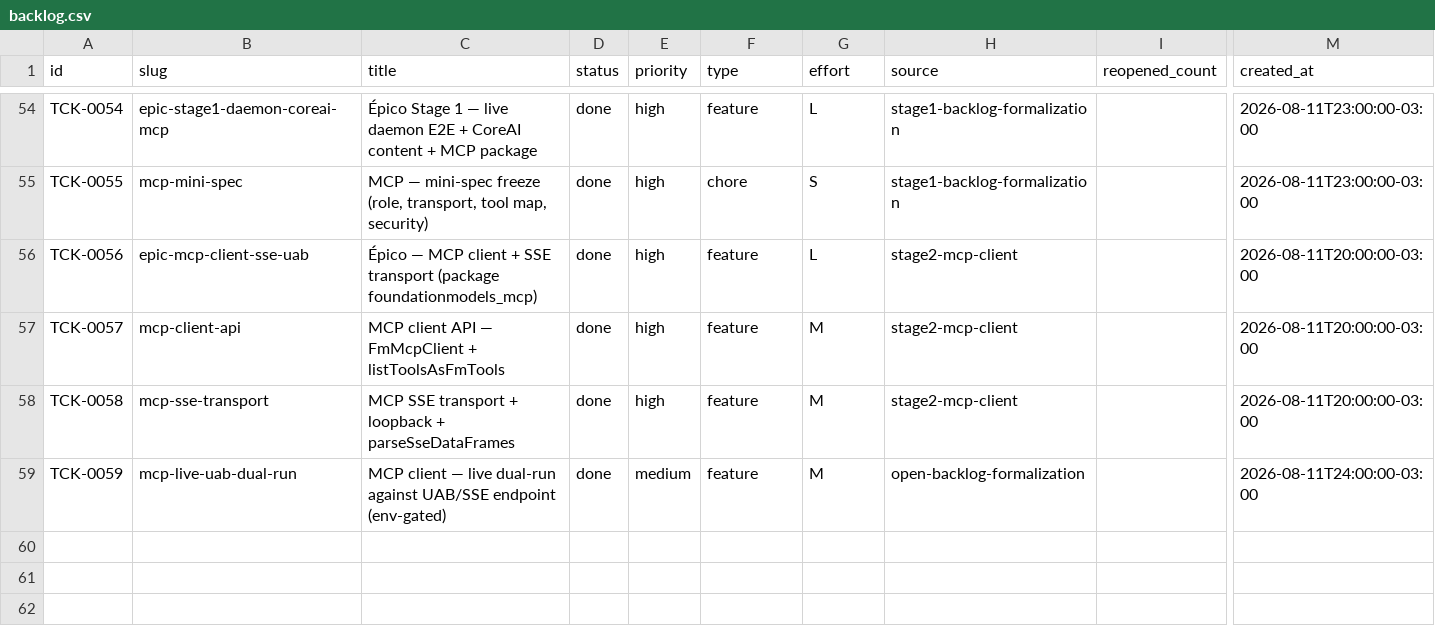
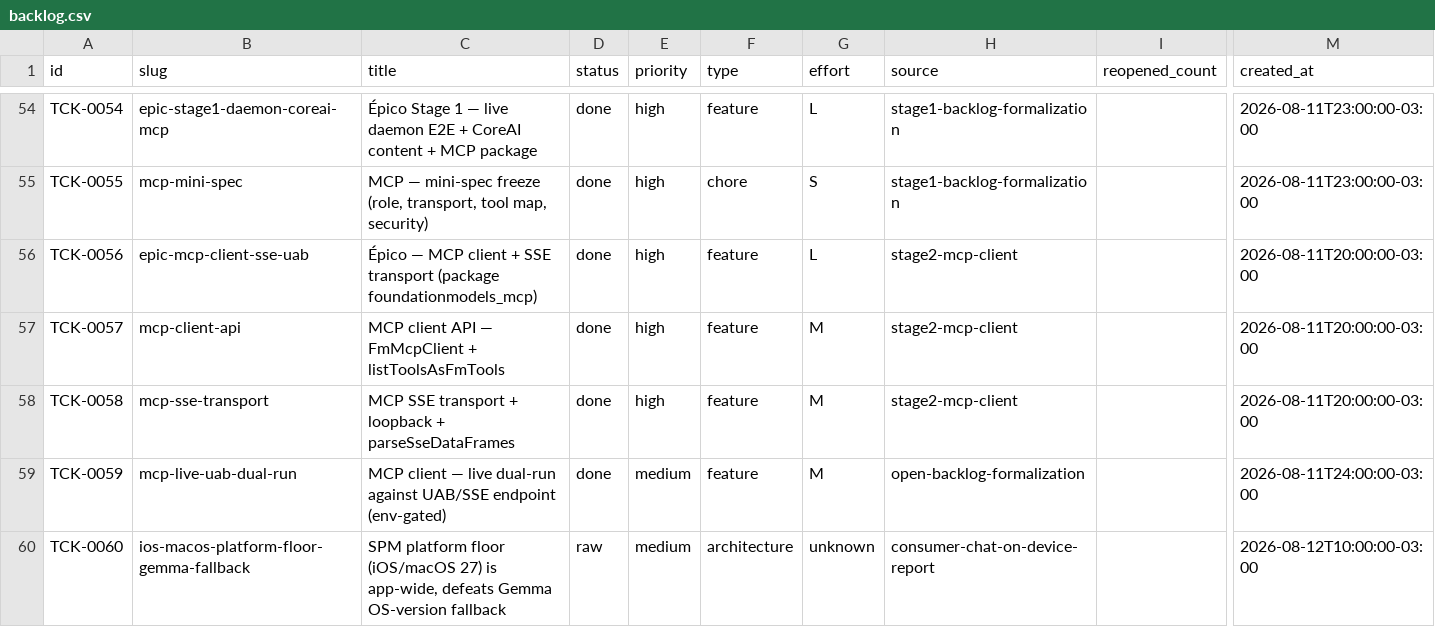
Before and after one commit to cristianoaredes/foundationmodels-dart, a CSV file: .archagents/15-backlog/backlog.csv, drawn as a sheet; only a part is shown, gaps mark what is left out; rows hold the shown columns only; the diff names each change by its address in the sheet, - before the commit and + after, or states it on an @@ line.

```diff
--- a/.archagents/15-backlog/backlog.csv
+++ b/.archagents/15-backlog/backlog.csv
+row 60: TCK-0060 | ios-macos-platform-floor-gemma-fallback | SPM platform floor (iOS/macOS 27) is app-wide, defeats Gemma OS-version fallback | raw | medium | architecture | unknown | consumer-chat-on-device-report |  | 2026-08-12T10:00:00-03:00
```
Also changed, not shown: 2 other files.
